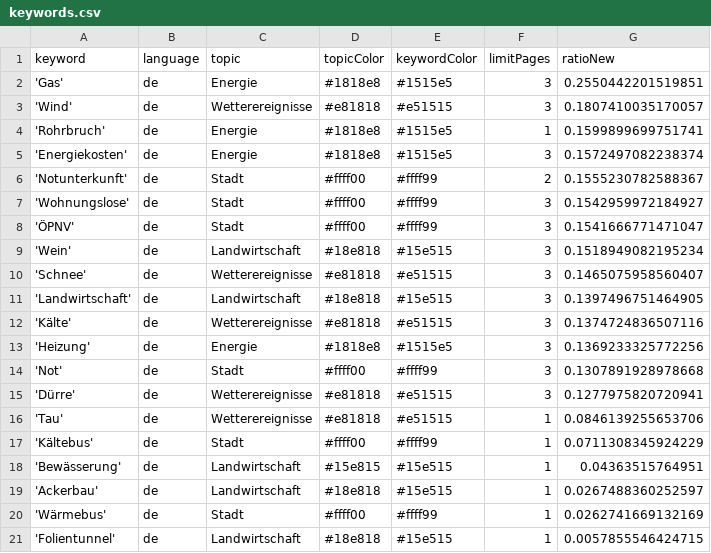
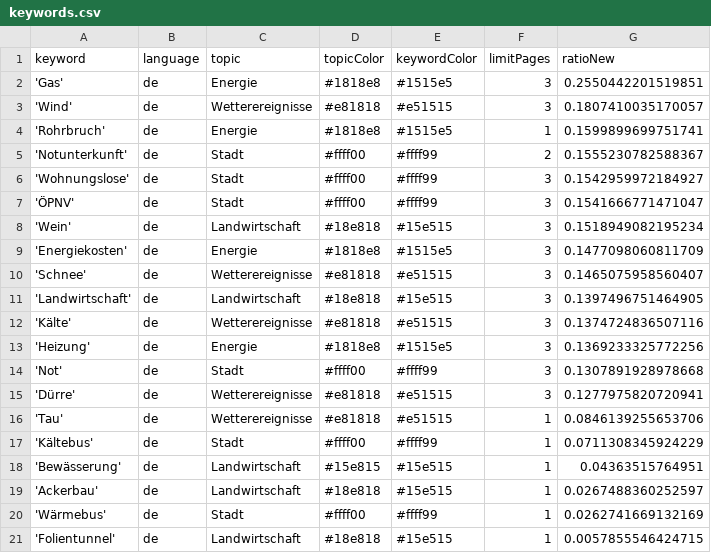
Before and after one commit to mizilett-news/winterIsComing, a CSV file: keywords.csv, drawn as a sheet.

```diff
--- a/keywords.csv
+++ b/keywords.csv
@@ -4,3 +4,2 @@ keyword,language,topic,topicColor,keywordColor,limitPages,ratioNew
 'Rohrbruch',de,Energie,#1818e8,#1515e5,1,0.1599899699751741
-'Energiekosten',de,Energie,#1818e8,#1515e5,3,0.1572497082238374
 'Notunterkunft',de,Stadt,#ffff00,#ffff99,2,0.1555230782588367
@@ -9,2 +8,3 @@ keyword,language,topic,topicColor,keywordColor,limitPages,ratioNew
 'Wein',de,Landwirtschaft,#18e818,#15e515,3,0.1518949082195234
+'Energiekosten',de,Energie,#1818e8,#1515e5,3,0.1477098060811709
 'Schnee',de,Wetterereignisse,#e81818,#e51515,3,0.1465075958560407
```
Also changed, not shown: csv/news_2023_11.csv, csv/news_2023_12.csv.
